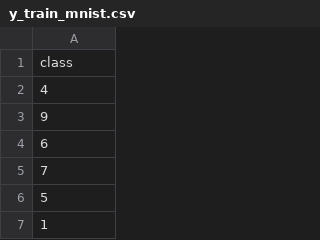
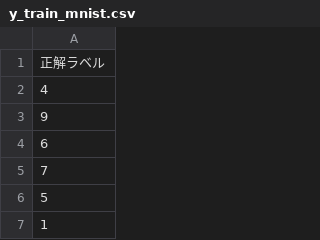
Before and after one commit to matsuda318/data, a CSV file: y_train_mnist.csv, drawn as a sheet; only a part is shown.

Commit message:
Update y_train_mnist.csv

```diff
--- a/y_train_mnist.csv
+++ b/y_train_mnist.csv
@@ -1,2 +1,2 @@
-class
+正解ラベル
 4
```
